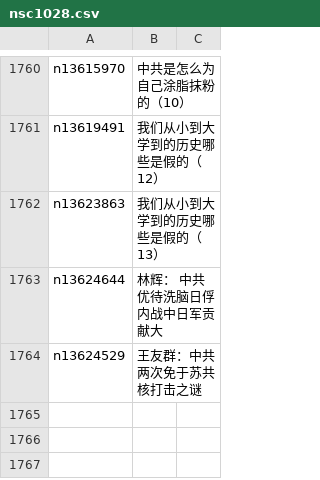
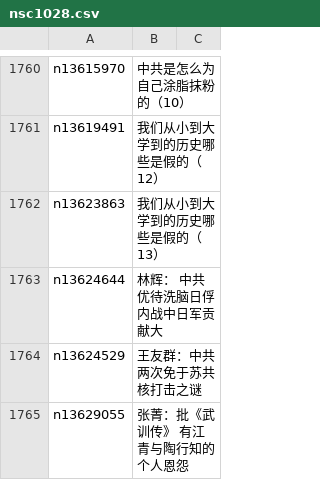
Before and after one commit to easy2view/epoch-comment, a CSV file: indexes/nsc1028.csv, drawn as a sheet; only a part is shown, gaps mark what is left out.

```diff
--- a/indexes/nsc1028.csv
+++ b/indexes/nsc1028.csv
@@ -1764 +1764,2 @@ n13624644,林辉： 中共优待洗脑日俘 内战中日军贡献大
 n13624529,王友群：中共两次免于苏共核打击之谜
+n13629055,张菁：批《武训传》 有江青与陶行知的个人恩怨
```
Also changed, not shown: indexes/nsc1025.csv, indexes/nsc1035.csv, 22 other files.
